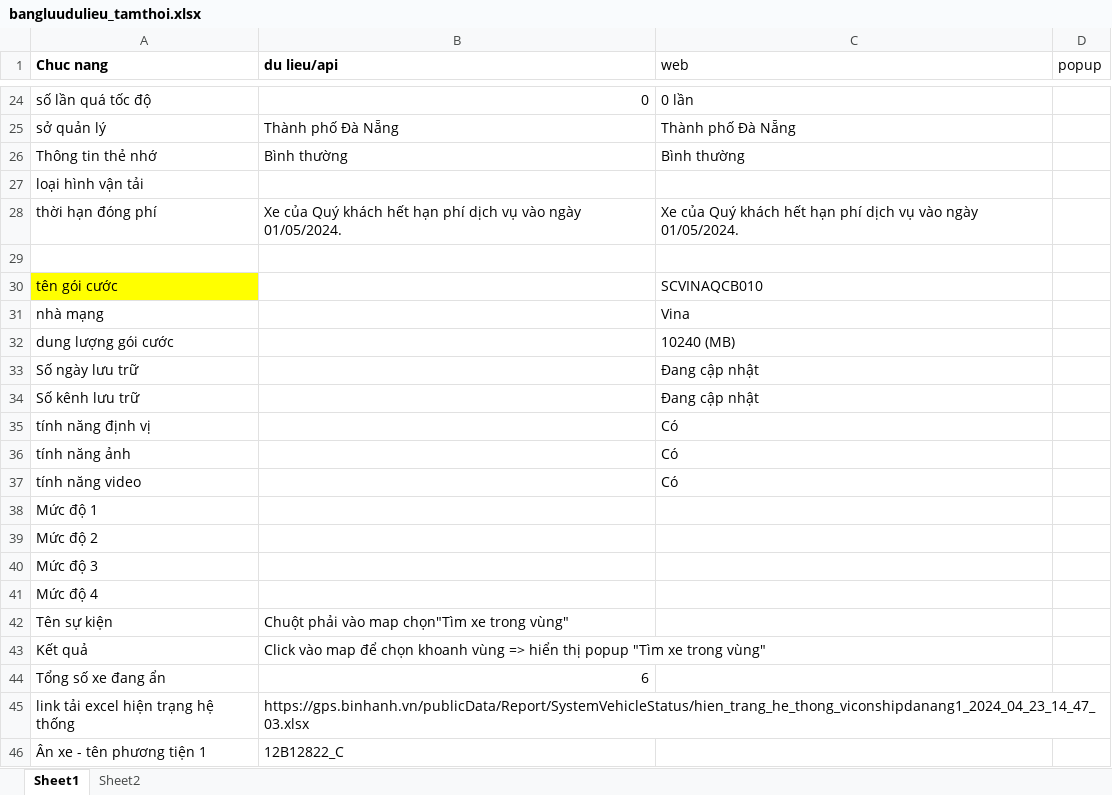
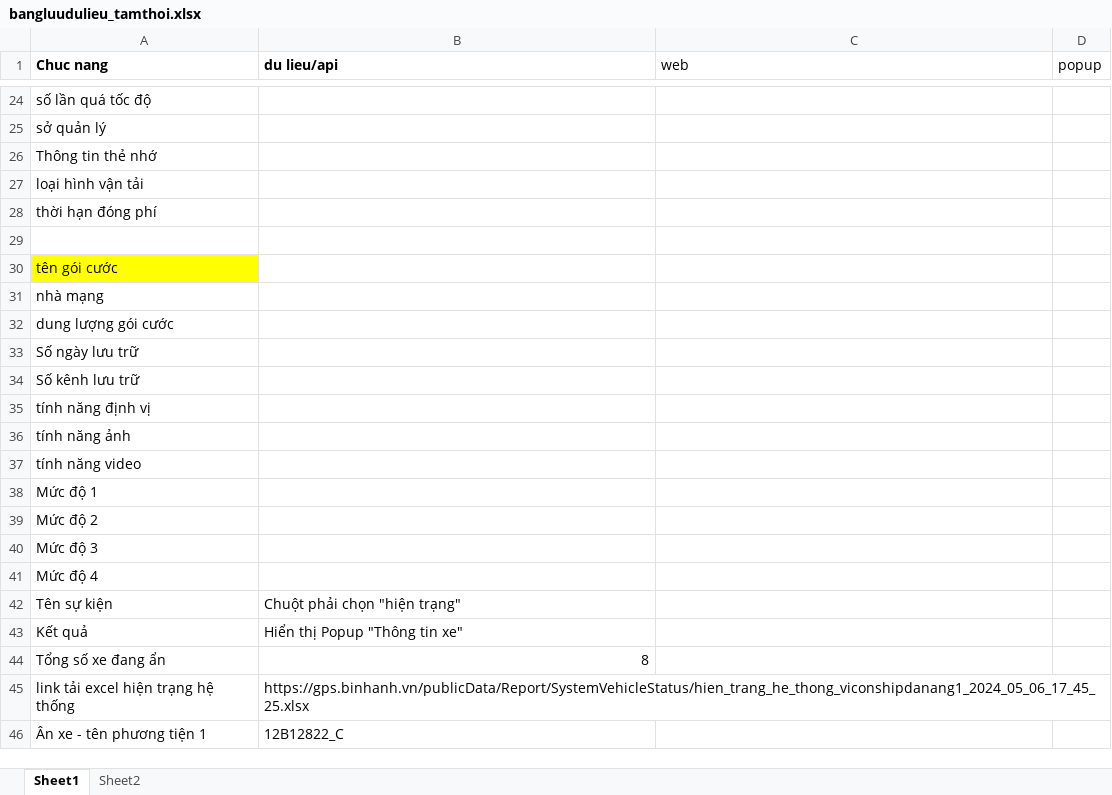
Before and after one commit to truongvck3313/ba_gpsv2, an Excel workbook: bangluudulieu_tamthoi.xlsx, sheet Sheet1, drawn as a sheet; only a part is shown, gaps mark what is left out; values as stored, in another font and other column widths than the file's, no borders; the diff covers the shown part only; the diff names each change by its address in the sheet, - before the commit and + after, or states it on an @@ line.

```diff
--- a/bangluudulieu_tamthoi.xlsx (sheet Sheet1)
+++ b/bangluudulieu_tamthoi.xlsx (sheet Sheet1)
-B24 (du lieu/api): 0
+B24 (du lieu/api): (empty)
-C24 (web): 0 lần
+C24 (web): (empty)
-B25 (du lieu/api): Thành phố Đà Nẵng
+B25 (du lieu/api): (empty)
-C25 (web): Thành phố Đà Nẵng
+C25 (web): (empty)
-B26 (du lieu/api): Bình thường
+B26 (du lieu/api): (empty)
-C26 (web): Bình thường
+C26 (web): (empty)
-B28 (du lieu/api): Xe của Quý khách hết hạn phí dịch vụ vào ngày 01/05/2024.
+B28 (du lieu/api): (empty)
-C28 (web): Xe của Quý khách hết hạn phí dịch vụ vào ngày 01/05/2024.
+C28 (web): (empty)
-C30 (web): SCVINAQCB010
+C30 (web): (empty)
-C31 (web): Vina
+C31 (web): (empty)
-C32 (web): 10240 (MB)
+C32 (web): (empty)
-C33:C34 (web): Đang cập nhật
+C33:C34 (web): (empty)
-C35:C37 (web): Có
+C35:C37 (web): (empty)
-B42 (du lieu/api): Chuột phải vào map chọn"Tìm xe trong vùng"
+B42 (du lieu/api): Chuột phải chọn "hiện trạng"
-B43 (du lieu/api): Click vào map để chọn khoanh vùng => hiển thị popup "Tìm xe trong vùng"
+B43 (du lieu/api): Hiển thị Popup "Thông tin xe"
-B44 (du lieu/api): 6
+B44 (du lieu/api): 8
-B45 (du lieu/api): https://gps.binhanh.vn/publicData/Report/SystemVehicleStatus/hien_trang_he_thong_viconshipdanang1_2024_04_23_14_47_03.xlsx
+B45 (du lieu/api): https://gps.binhanh.vn/publicData/Report/SystemVehicleStatus/hien_trang_he_thong_viconshipdanang1_2024_05_06_17_45_25.xlsx
```
Also changed, not shown: 32 edited cells elsewhere in this sheet, GPS_ChecklistForAutoTest.xlsx, excel/hien_trang_he_thong.xlsx, 12 other files.
